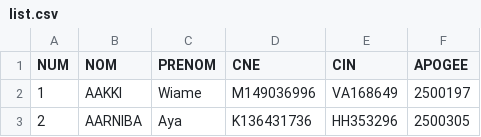
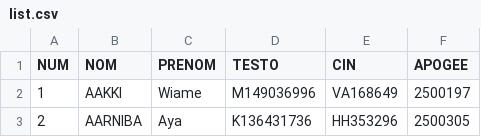
Before and after one commit to XLXX19801999/a, a CSV file: list.csv, drawn as a sheet; only a part is shown.

Commit message:
Update list.csv

```diff
--- a/list.csv
+++ b/list.csv
@@ -1,2 +1,2 @@
-NUM,NOM,PRENOM,CNE,CIN,APOGEE
+NUM,NOM,PRENOM,TESTO,CIN,APOGEE
 1,AAKKI,Wiame,M149036996,VA168649,2500197
```
